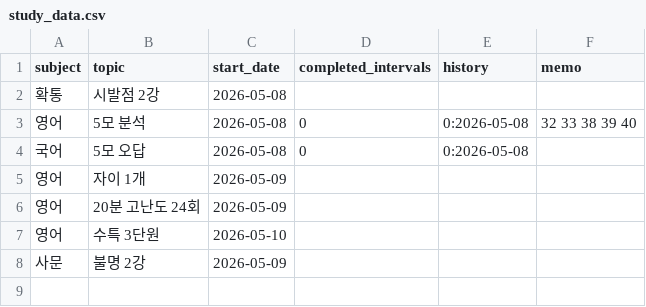
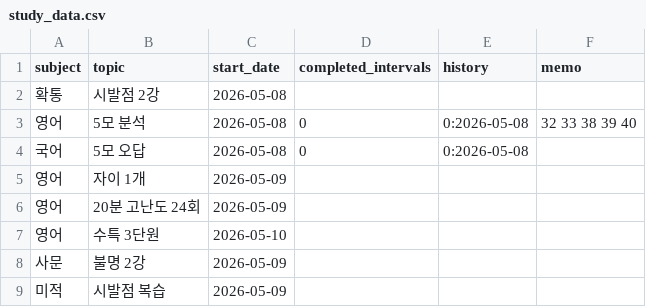
Before and after one commit to jyseong0448/planner, a CSV file: study_data.csv, drawn as a sheet; the diff names each change by its address in the sheet, - before the commit and + after, or states it on an @@ line.

Commit message:
Update study_data.csv (Auto-sync)

```diff
--- a/study_data.csv
+++ b/study_data.csv
+row 9: 미적 | 시발점 복습 | 2026-05-09
```
